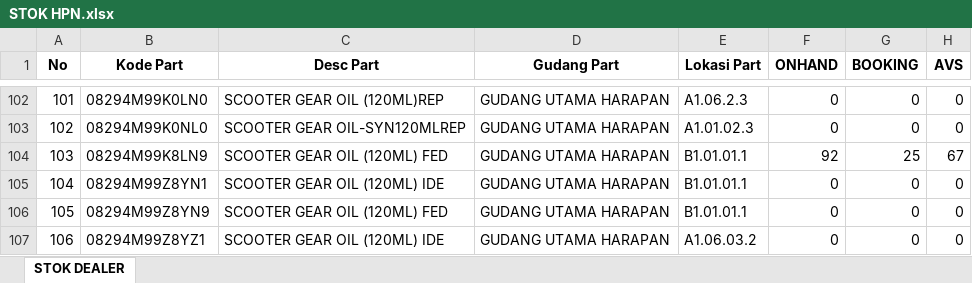
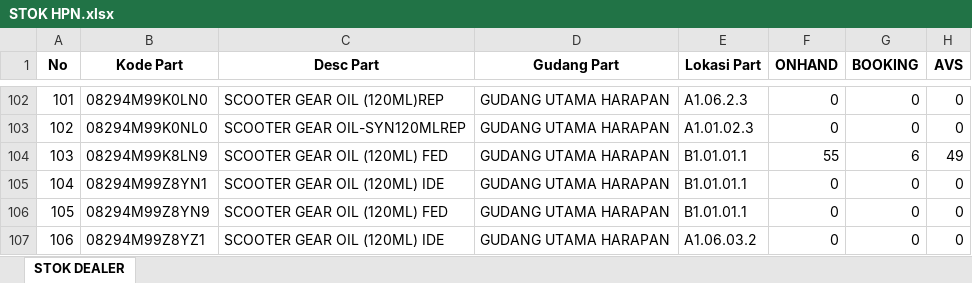
Before and after one commit to suwandakurnia/HILPSD, an Excel workbook: STOK DEALER/STOK HPN.xlsx, sheet STOK DEALER, drawn as a sheet; only a part is shown, gaps mark what is left out; values as stored, in another font and other column widths than the file's, no borders; the diff covers the shown part only; the diff names each change by its address in the sheet, - before the commit and + after, or states it on an @@ line.

Commit message:
Add files via upload

```diff
--- a/STOK DEALER/STOK HPN.xlsx (sheet STOK DEALER)
+++ b/STOK DEALER/STOK HPN.xlsx (sheet STOK DEALER)
-F104 (ONHAND): 92
+F104 (ONHAND): 55
-G104 (BOOKING): 25
+G104 (BOOKING): 6
-H104 (AVS): 67
+H104 (AVS): 49
```
Also changed, not shown: 70 edited cells elsewhere in this sheet.
